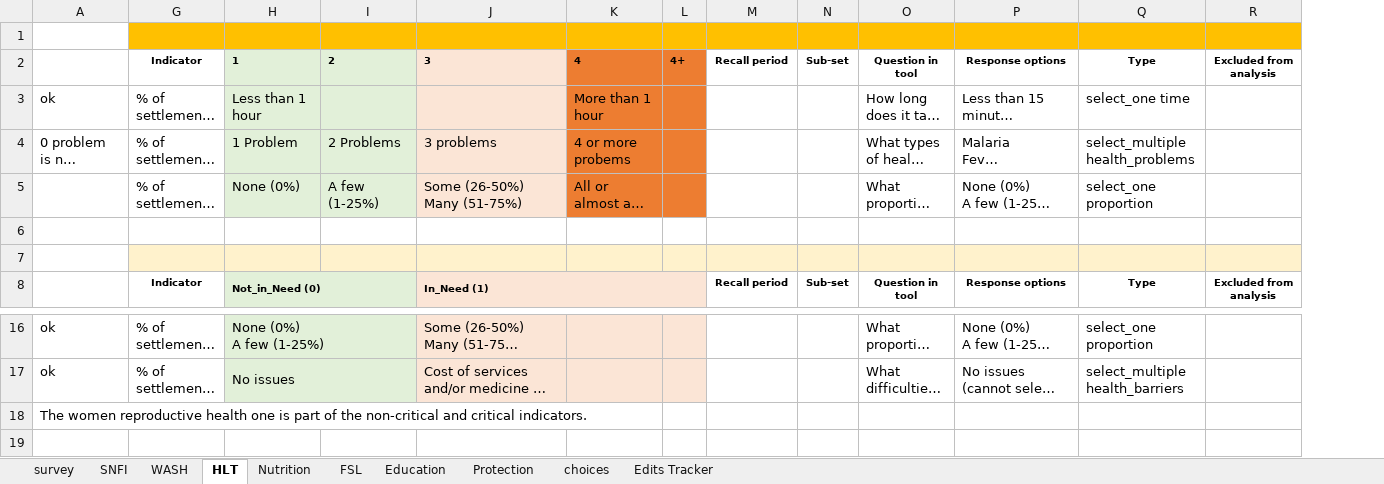
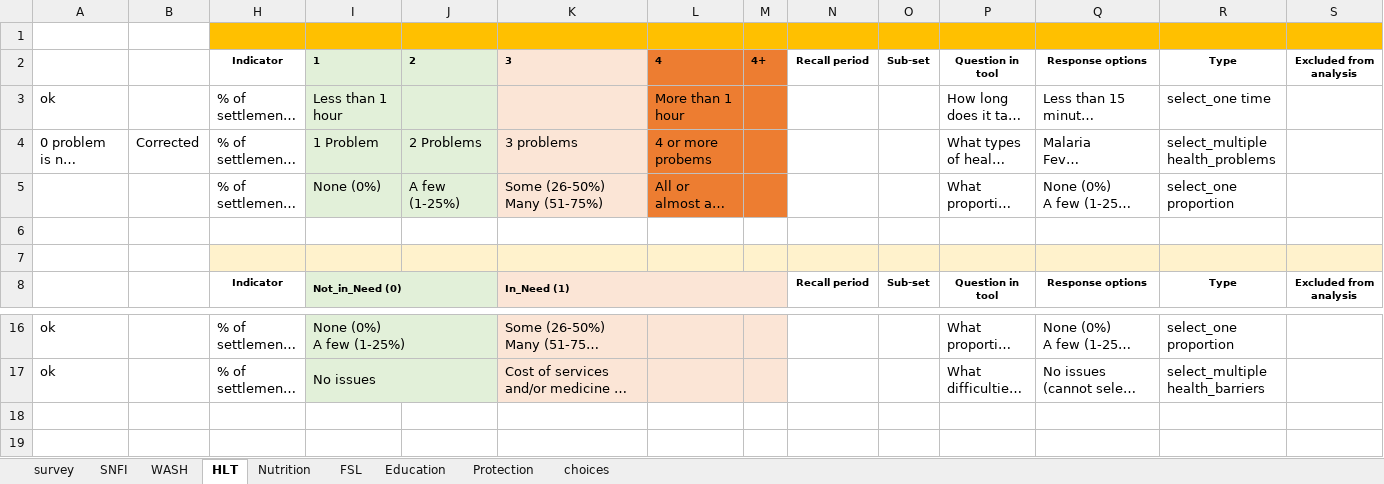
Before and after one commit to Dmutai/REACH_SOM_DSA_LSG, an Excel workbook: REACH_SOM_DSA4_combined_Indicators0804_DM_YS.xlsx, sheet HLT, drawn as a sheet; only a part is shown, gaps mark what is left out; long unchanged cells end in …; values as stored, in another font and other column widths than the file's, no borders; removed rows and columns are numbered as before the commit, all else as after; rows hold the shown columns only; the diff names each change by its address in the sheet, - before the commit and + after, or states it on an @@ line.

```diff
--- a/REACH_SOM_DSA4_combined_Indicators0804_DM_YS.xlsx (sheet HLT)
+++ b/REACH_SOM_DSA4_combined_Indicators0804_DM_YS.xlsx (sheet HLT)
-sheet tab: Edits Tracker
@@ column B unhidden, row 4: Corrected @@
-row 18: The women reproductive health one is part of the non-critical and critical indicators.
-row 19: (empty)
```
Also changed, not shown: sheet Education, sheet Nutrition, sheet SNFI, sheet FSL, sheet WASH, hidden cells, charts or pictures, 2 other files.
